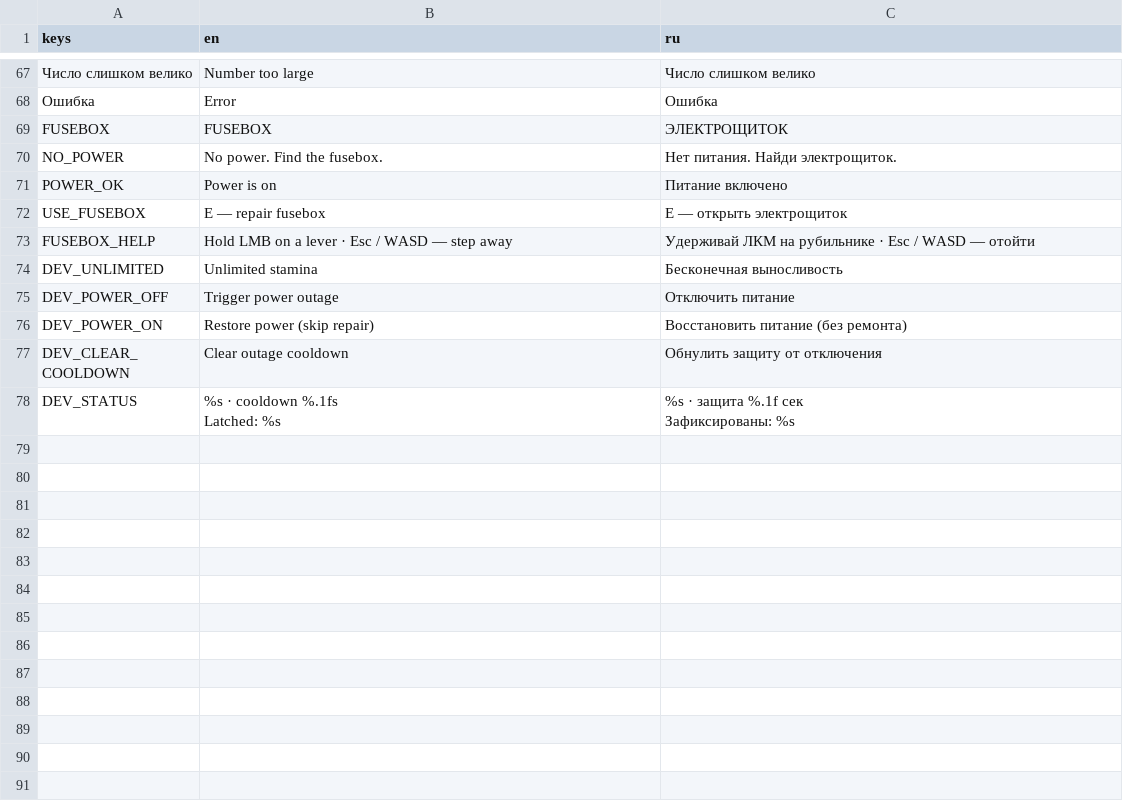
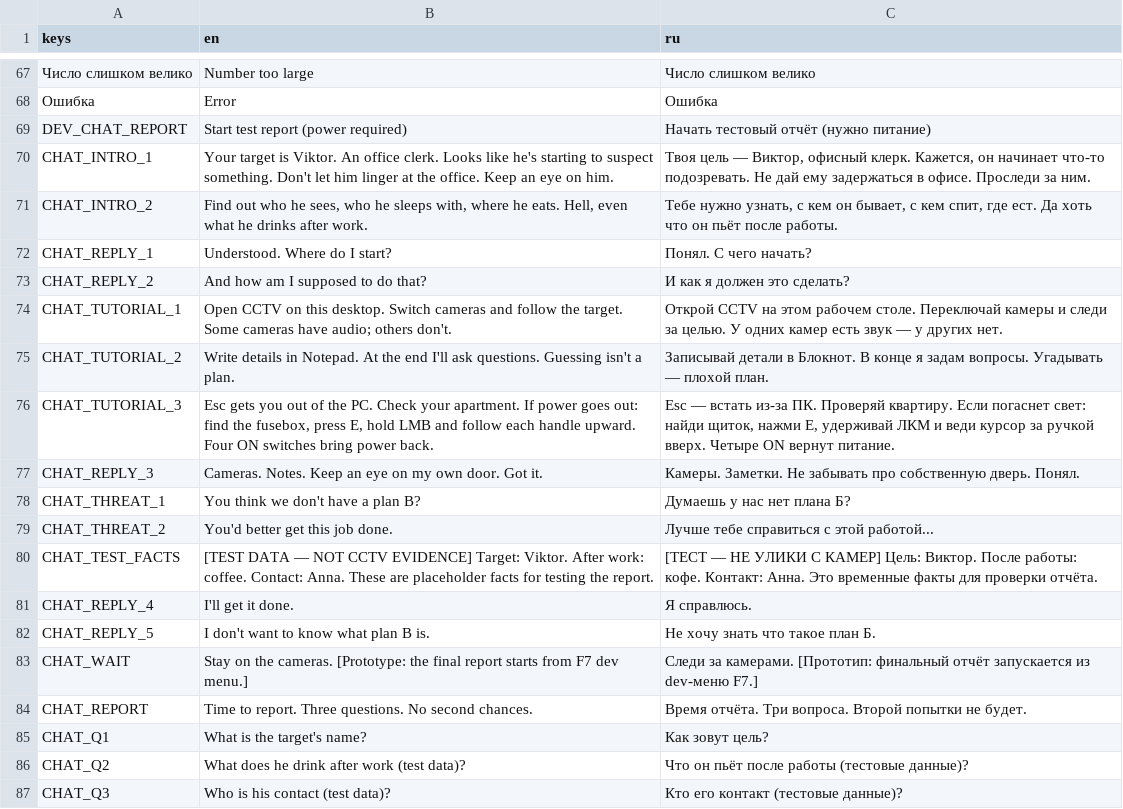
Before and after one commit to likhorada/SibGameJam_Autumn, a CSV file: data/translations/ui.csv, drawn as a sheet; only a part is shown, gaps mark what is left out; the shorter side is filled out with more unchanged rows; the diff covers the shown part only; the diff names each change by its address in the sheet, - before the commit and + after, or states it on an @@ line.

Commit message:
Add RELAY chat and test report flow

```diff
--- a/data/translations/ui.csv
+++ b/data/translations/ui.csv
+row 69: DEV_CHAT_REPORT | Start test report (power required) | Начать тестовый отчёт (нужно питание)
+row 70: CHAT_INTRO_1 | Your target is Viktor. An office clerk. Looks like he's starting to suspect something. Don't let him linger at the office. Keep an eye on him. | Твоя цель — Виктор, офисный клерк. Кажется, он начинает что-то подозревать. Не дай ему задержаться в офисе. Проследи за ним.
+row 71: CHAT_INTRO_2 | Find out who he sees, who he sleeps with, where he eats. Hell, even what he drinks after work. | Тебе нужно узнать, с кем он бывает, с кем спит, где ест. Да хоть что он пьёт после работы.
+row 72: CHAT_REPLY_1 | Understood. Where do I start? | Понял. С чего начать?
+row 73: CHAT_REPLY_2 | And how am I supposed to do that? | И как я должен это сделать?
+row 74: CHAT_TUTORIAL_1 | Open CCTV on this desktop. Switch cameras and follow the target. Some cameras have audio; others don't. | Открой CCTV на этом рабочем столе. Переключай камеры и следи за целью. У одних камер есть звук — у других нет.
+row 75: CHAT_TUTORIAL_2 | Write details in Notepad. At the end I'll ask questions. Guessing isn't a plan. | Записывай детали в Блокнот. В конце я задам вопросы. Угадывать — плохой план.
+row 76: CHAT_TUTORIAL_3 | Esc gets you out of the PC. Check your apartment. If power goes out: find the fusebox, press E, hold LMB and follow each handle upward. Four ON switches bring power back. | Esc — встать из-за ПК. Проверяй квартиру. Если погаснет свет: найди щиток, нажми E, удерживай ЛКМ и веди курсор за ручкой вверх. Четыре ON вернут питание.
+row 77: CHAT_REPLY_3 | Cameras. Notes. Keep an eye on my own door. Got it. | Камеры. Заметки. Не забывать про собственную дверь. Понял.
+row 78: CHAT_THREAT_1 | You think we don't have a plan B? | Думаешь у нас нет плана Б?
+row 79: CHAT_THREAT_2 | You'd better get this job done. | Лучше тебе справиться с этой работой...
+row 80: CHAT_TEST_FACTS | [TEST DATA — NOT CCTV EVIDENCE] Target: Viktor. After work: coffee. Contact: Anna. These are placeholder facts for testing the report. | [ТЕСТ — НЕ УЛИКИ С КАМЕР] Цель: Виктор. После работы: кофе. Контакт: Анна. Это временные факты для проверки отчёта.
+row 81: CHAT_REPLY_4 | I'll get it done. | Я справлюсь.
+row 82: CHAT_REPLY_5 | I don't want to know what plan B is. | Не хочу знать что такое план Б.
+row 83: CHAT_WAIT | Stay on the cameras. [Prototype: the final report starts from F7 dev menu.] | Следи за камерами. [Прототип: финальный отчёт запускается из dev-меню F7.]
+row 84: CHAT_REPORT | Time to report. Three questions. No second chances. | Время отчёта. Три вопроса. Второй попытки не будет.
+row 85: CHAT_Q1 | What is the target's name? | Как зовут цель?
+row 86: CHAT_Q2 | What does he drink after work (test data)? | Что он пьёт после работы (тестовые данные)?
+row 87: CHAT_Q3 | Who is his contact (test data)? | Кто его контакт (тестовые данные)?
```
Also changed, not shown: 20 added rows elsewhere in this file, 52 other files.
